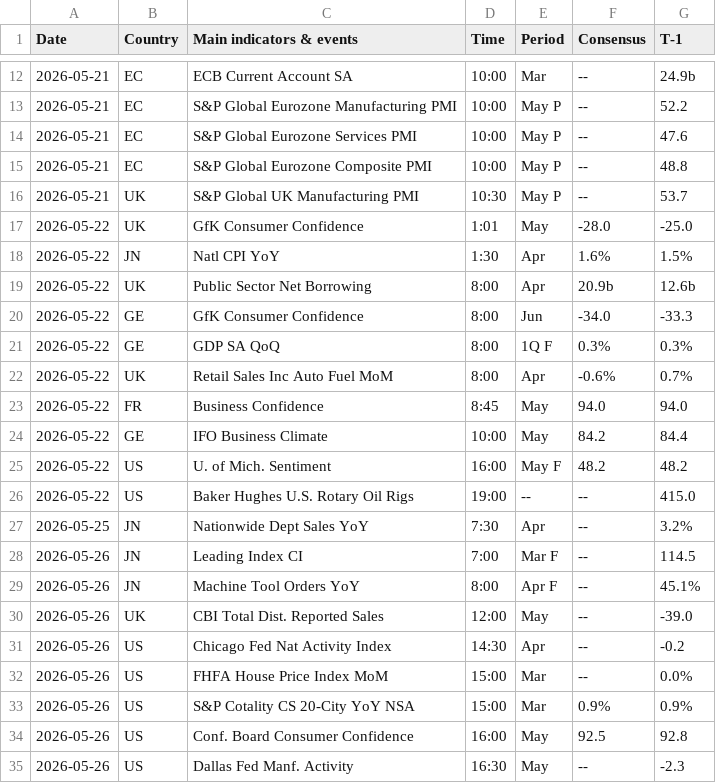
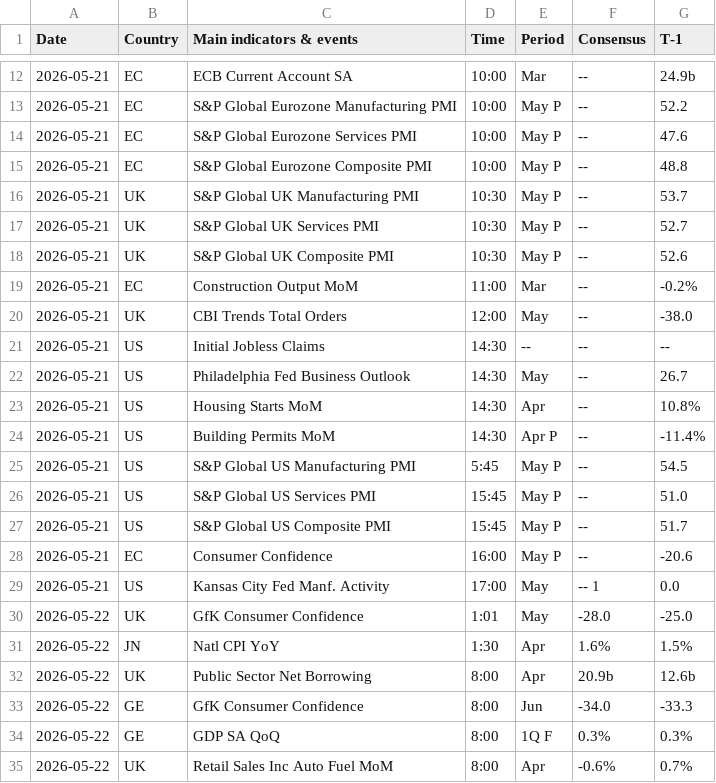
Before and after one commit to JulienHoarauEngie/EnergyScan, a CSV file: CalendarDaily.csv, drawn as a sheet; only a part is shown, gaps mark what is left out; the shorter side is filled out with more unchanged rows.

Commit message:
Update CalendarDaily.csv with new economic events
Added additional economic indicators and events for various countries, including updates for the UK, EU, US, and Japan.

```diff
--- a/CalendarDaily.csv
+++ b/CalendarDaily.csv
@@ -16,2 +16,15 @@
 2026-05-21,UK,S&P Global UK Manufacturing PMI,10:30,May P,	--	,53.7
+2026-05-21,UK,S&P Global UK Services PMI,10:30,May P,	--	,52.7
+2026-05-21,UK,S&P Global UK Composite PMI,10:30,May P,	--	,52.6
+2026-05-21,EC,Construction Output MoM,11:00,Mar,	--	,-0.2%
+2026-05-21,UK,CBI Trends Total Orders,12:00,May,	--	,-38.0
+2026-05-21,US,Initial Jobless Claims,14:30,	--,	--,	--
+2026-05-21,US,Philadelphia Fed Business Outlook,14:30,May,	--	,26.7
+2026-05-21,US,Housing Starts MoM,14:30,Apr,	--	,10.8%
+2026-05-21,US,Building Permits MoM,14:30,Apr P,	--	,-11.4%
+2026-05-21,US,S&P Global US Manufacturing PMI,5:45,May P,	--	,54.5
+2026-05-21,US,S&P Global US Services PMI,15:45,May P,	--	,51.0
+2026-05-21,US,S&P Global US Composite PMI,15:45,May P,	--	,51.7
+2026-05-21,EC,Consumer Confidence,16:00,May P,	--	,-20.6
+2026-05-21,US,Kansas City Fed Manf. Activity,17:00,	May,	--	1,0.0
 2026-05-22,UK,GfK Consumer Confidence,1:01,May,-28.0,-25.0
```
